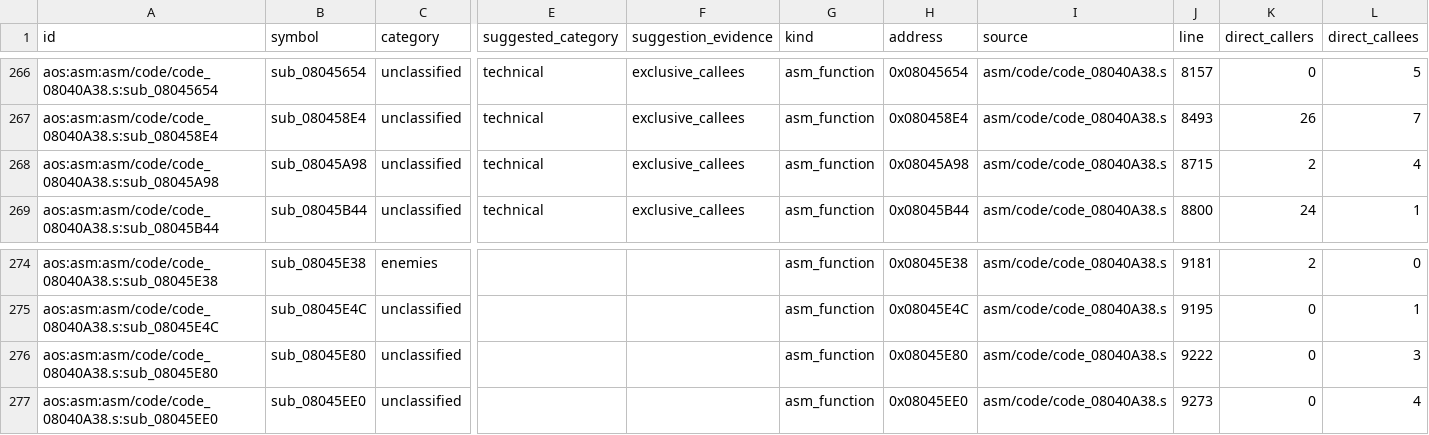
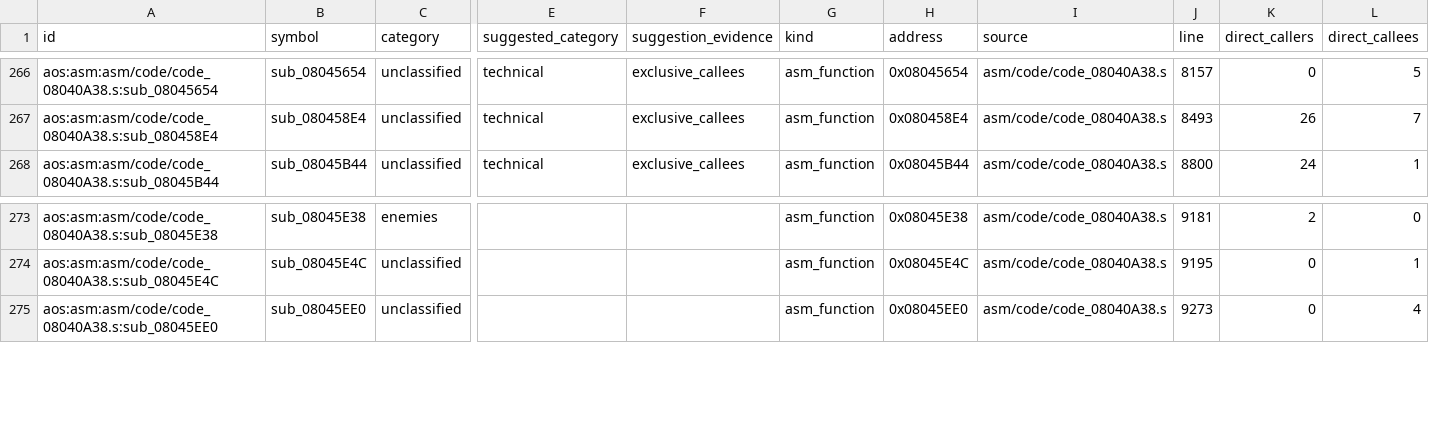
Before and after one commit to wozt/metroidvania, a TSV file: data/native_parity/aos_unassigned_routines.tsv, drawn as a sheet; only a part is shown, gaps mark what is left out; rows hold the shown columns only; the diff names each change by its address in the sheet, - before the commit and + after, or states it on an @@ line.

```diff
--- a/data/native_parity/aos_unassigned_routines.tsv
+++ b/data/native_parity/aos_unassigned_routines.tsv
-row 268: aos:asm:asm/code/code_08040A38.s:sub_08045A98 | sub_08045A98 | unclassified | technical | exclusive_callees | asm_function | 0x08045A98 | asm/code/code_08040A38.s | 8715 | 2 | 4
-row 276: aos:asm:asm/code/code_08040A38.s:sub_08045E80 | sub_08045E80 | unclassified |  |  | asm_function | 0x08045E80 | asm/code/code_08040A38.s | 9222 | 0 | 3
```
Also changed, not shown: data/native_parity/annotations.tsv, data/native_parity/aos_monster_aspects.tsv, 16 other files.
